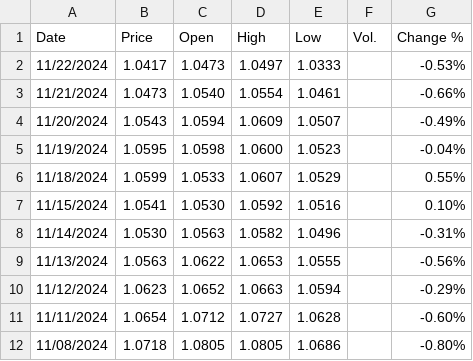
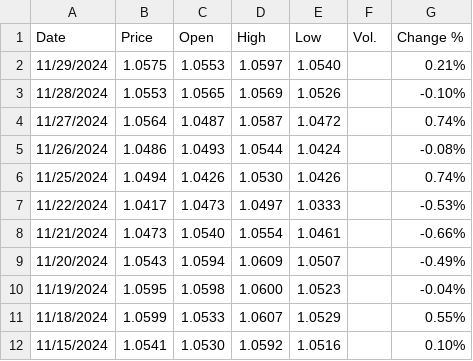
Before and after one commit to Akubue4U/PyProjects, a CSV file: MyBDAThesis/InvestingData/EUR_USD_Historical_Data.csv, drawn as a sheet; only a part is shown; the shorter side is filled out with more unchanged rows; the diff names each change by its address in the sheet, - before the commit and + after, or states it on an @@ line.

```diff
--- a/MyBDAThesis/InvestingData/EUR_USD_Historical_Data.csv
+++ b/MyBDAThesis/InvestingData/EUR_USD_Historical_Data.csv
+row 2: 11/29/2024 | 1.0575 | 1.0553 | 1.0597 | 1.0540 |  | 0.21%
+row 3: 11/28/2024 | 1.0553 | 1.0565 | 1.0569 | 1.0526 |  | -0.10%
+row 4: 11/27/2024 | 1.0564 | 1.0487 | 1.0587 | 1.0472 |  | 0.74%
+row 5: 11/26/2024 | 1.0486 | 1.0493 | 1.0544 | 1.0424 |  | -0.08%
+row 6: 11/25/2024 | 1.0494 | 1.0426 | 1.0530 | 1.0426 |  | 0.74%
```
Also changed, not shown: MyBDAThesis/InvestingData/GBP_USD_Historical_Data.csv, MyBDAThesis/InvestingData/USD_CAD_Historical_Data.csv, 2 other files.
